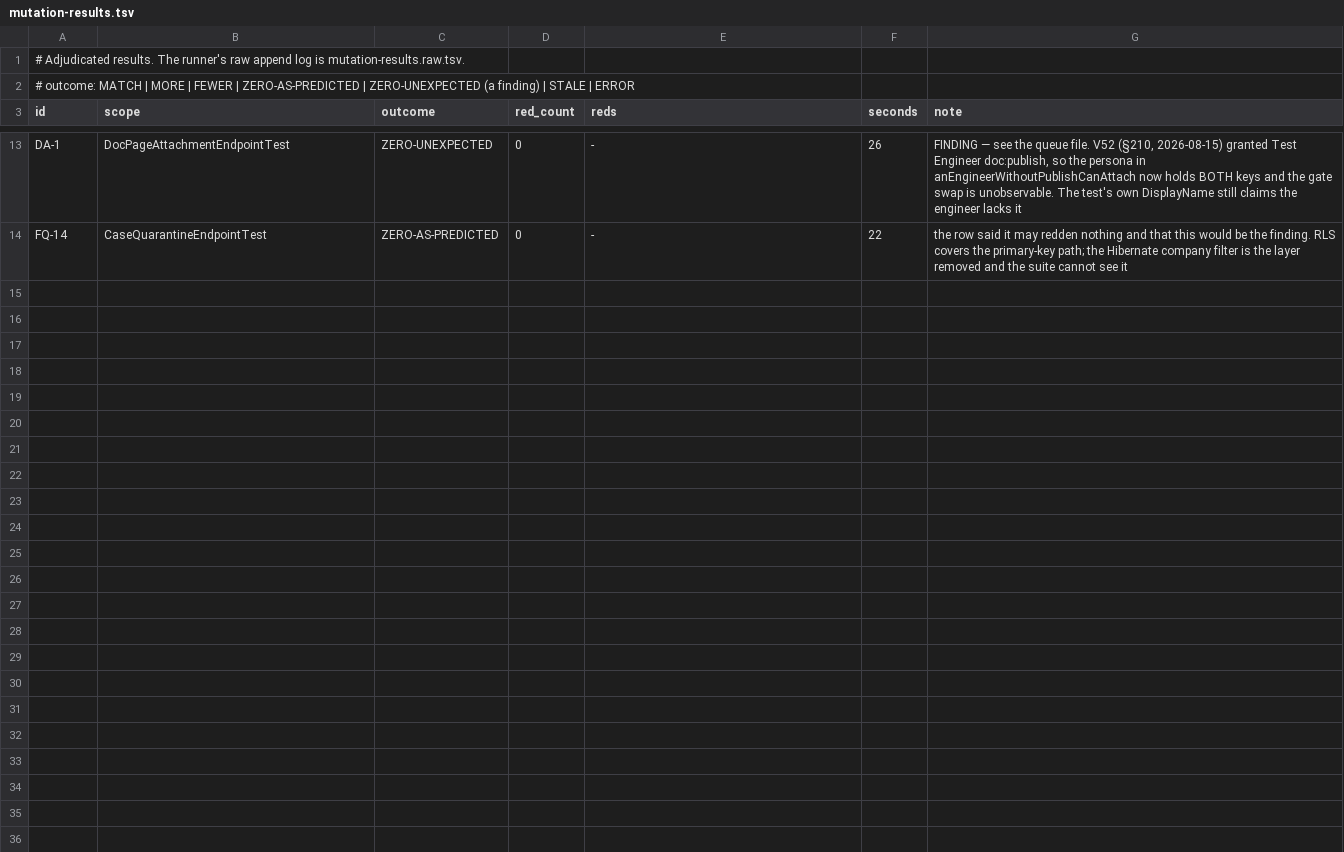
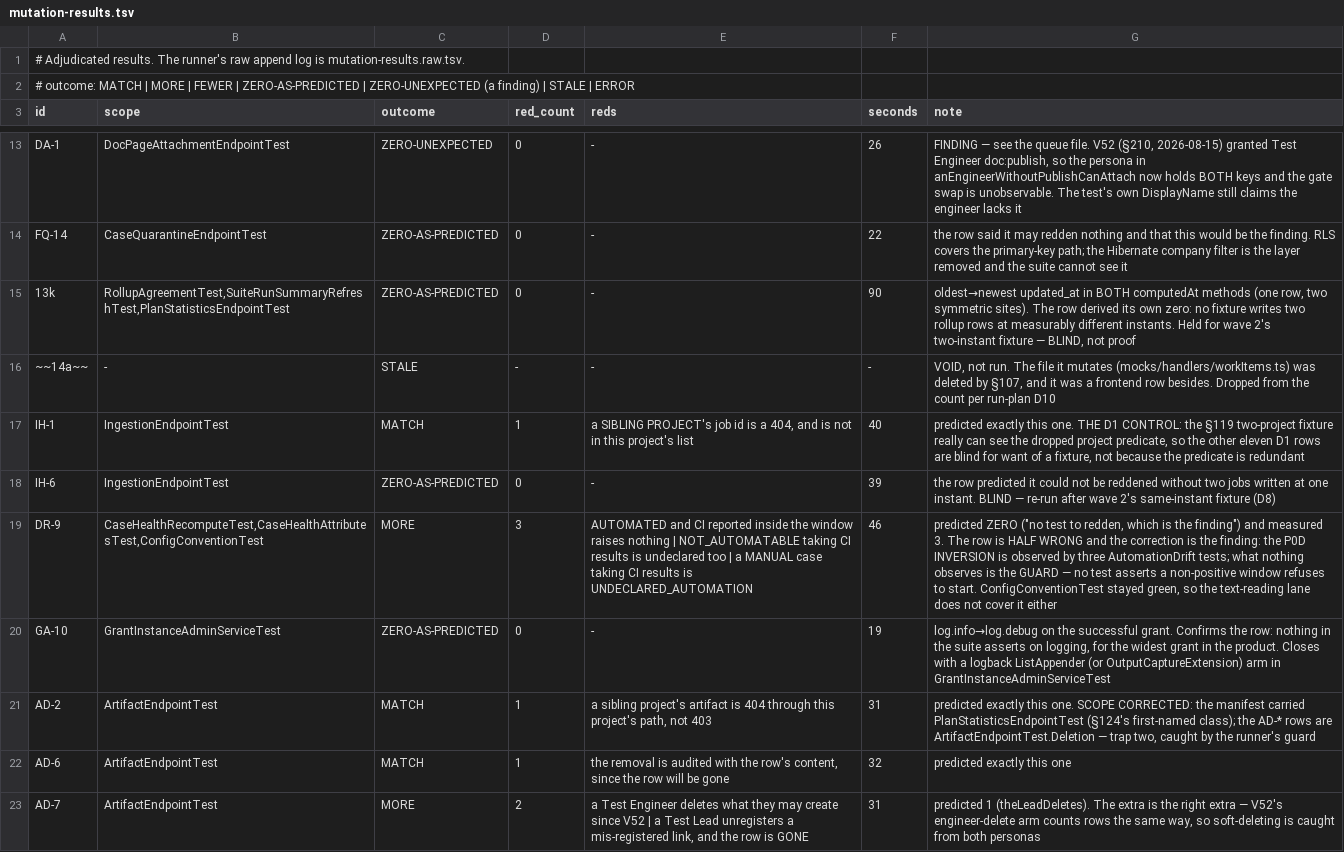
Before and after one commit to akotrulev/tcms, a TSV file: docs/verification/mutation-results.tsv, drawn as a sheet; only a part is shown, gaps mark what is left out; the diff names each change by its address in the sheet, - before the commit and + after, or states it on an @@ line.

```diff
--- a/docs/verification/mutation-results.tsv
+++ b/docs/verification/mutation-results.tsv
+row 15: 13k | RollupAgreementTest,SuiteRunSummaryRefreshTest,PlanStatisticsEndpointTest | ZERO-AS-PREDICTED | 0 | - | 90 | oldest→newest updated_at in BOTH computedAt methods (one row, two symmetric sites). The row derived its own zero: no fixture writes two rollup rows at measurably different instants. Held for wave 2's two-instant fixture — BLIND, not proof
+row 16: ~~14a~~ | - | STALE | - | - | - | VOID, not run. The file it mutates (mocks/handlers/workItems.ts) was deleted by §107, and it was a frontend row besides. Dropped from the count per run-plan D10
+row 17: IH-1 | IngestionEndpointTest | MATCH | 1 | a SIBLING PROJECT's job id is a 404, and is not in this project's list | 40 | predicted exactly this one. THE D1 CONTROL: the §119 two-project fixture really can see the dropped project predicate, so the other eleven D1 rows are blind for want of a fixture, not because the predicate is redundant
+row 18: IH-6 | IngestionEndpointTest | ZERO-AS-PREDICTED | 0 | - | 39 | the row predicted it could not be reddened without two jobs written at one instant. BLIND — re-run after wave 2's same-instant fixture (D8)
+row 19: DR-9 | CaseHealthRecomputeTest,CaseHealthAttributesTest,ConfigConventionTest | MORE | 3 | AUTOMATED and CI reported inside the window raises nothing | NOT_AUTOMATABLE taking CI results is undeclared too | a MANUAL case taking CI results is UNDECLARED_AUTOMATION | 46 | predicted ZERO ("no test to redden, which is the finding") and measured 3. The row is HALF WRONG and the correction is the finding: the P0D INVERSION is observed by three AutomationDrift tests; what nothing observes is the GUARD — no test asserts a non-positive window refuses to start. ConfigConventionTest stayed green, so the text-reading lane does not cover it either
+row 20: GA-10 | GrantInstanceAdminServiceTest | ZERO-AS-PREDICTED | 0 | - | 19 | log.info→log.debug on the successful grant. Confirms the row: nothing in the suite asserts on logging, for the widest grant in the product. Closes with a logback ListAppender (or OutputCaptureExtension) arm in GrantInstanceAdminServiceTest
+row 21: AD-2 | ArtifactEndpointTest | MATCH | 1 | a sibling project's artifact is 404 through this project's path, not 403 | 31 | predicted exactly this one. SCOPE CORRECTED: the manifest carried PlanStatisticsEndpointTest (§124's first-named class); the AD-* rows are ArtifactEndpointTest.Deletion — trap two, caught by the runner's guard
+row 22: AD-6 | ArtifactEndpointTest | MATCH | 1 | the removal is audited with the row's content, since the row will be gone | 32 | predicted exactly this one
+row 23: AD-7 | ArtifactEndpointTest | MORE | 2 | a Test Engineer deletes what they may create since V52 | a Test Lead unregisters a mis-registered link, and the row is GONE | 31 | predicted 1 (theLeadDeletes). The extra is the right extra — V52's engineer-delete arm counts rows the same way, so soft-deleting is caught from both personas
```
Also changed, not shown: docs/verification/mutation-manifest.tsv, 2 other files.
